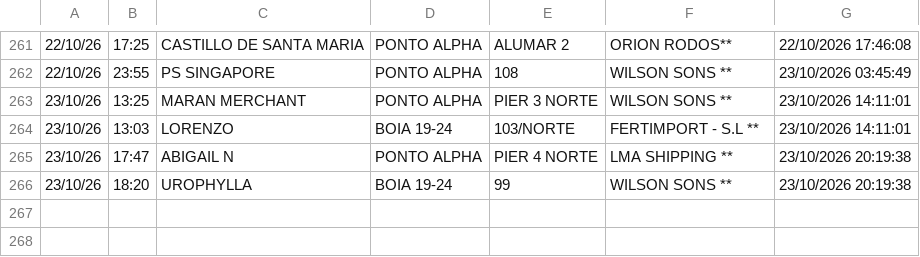
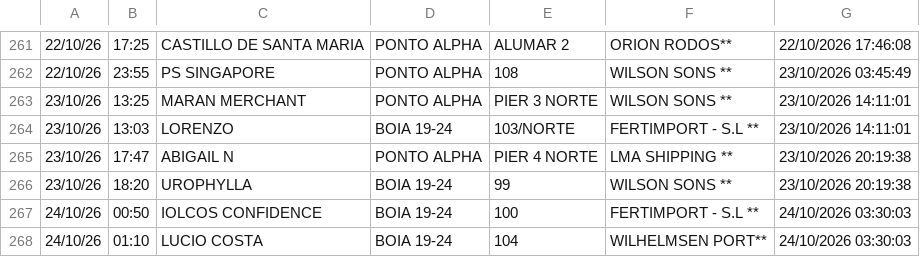
Before and after one commit to Leoofclima/Monitor-Apem, a CSV file: historico_atracacoes.csv, drawn as a sheet; only a part is shown, gaps mark what is left out; the diff names each change by its address in the sheet, - before the commit and + after, or states it on an @@ line.

```diff
--- a/historico_atracacoes.csv
+++ b/historico_atracacoes.csv
+row 267: 24/10/26 | 00:50 | IOLCOS CONFIDENCE | BOIA 19-24 | 100 | FERTIMPORT - S.L ** | 24/10/2026 03:30:03
+row 268: 24/10/26 | 01:10 | LUCIO COSTA | BOIA 19-24 | 104 | WILHELMSEN PORT** | 24/10/2026 03:30:03
```
Also changed, not shown: 3 other files.
